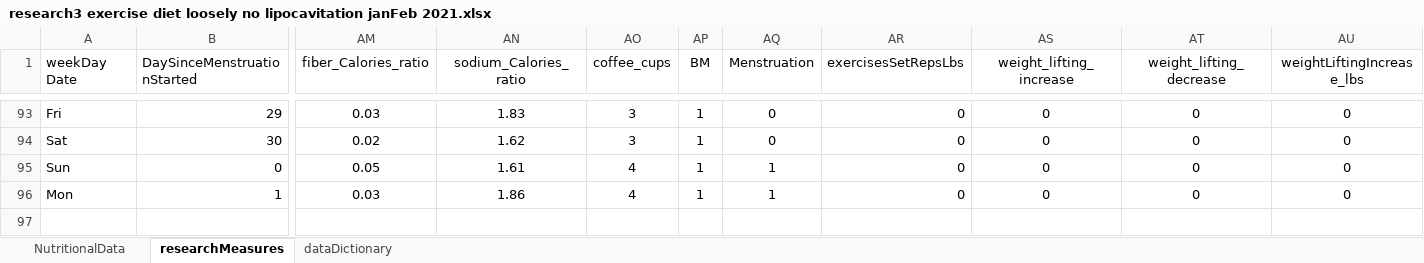
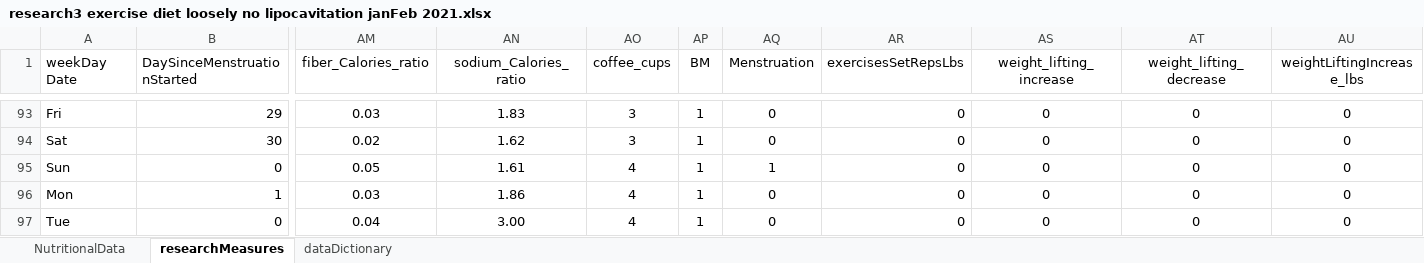
Before and after one commit to JanJanJan2018/lipocavitation-dieting-exercise-21-day-research, an Excel workbook: research3 exercise diet loosely no lipocavitation janFeb 2021.xlsx, sheet researchMeasures, drawn as a sheet; only a part is shown, gaps mark what is left out; values as stored, in another font and other column widths than the file's, no borders; 1 other sheet too large or unreadable and not compared; rows hold the shown columns only; the diff names each change by its address in the sheet, - before the commit and + after, or states it on an @@ line.

Commit message:
Add files via upload

```diff
--- a/research3 exercise diet loosely no lipocavitation janFeb 2021.xlsx (sheet researchMeasures)
+++ b/research3 exercise diet loosely no lipocavitation janFeb 2021.xlsx (sheet researchMeasures)
-AQ96 (Menstruation): 1
+AQ96 (Menstruation): 0
+row 97: Tue | 0 | 0.04 | 3.00 | 4 | 1 | 0 | 0 | 0 | 0 | 0
```
Also changed, not shown: sheet NutritionalData.
